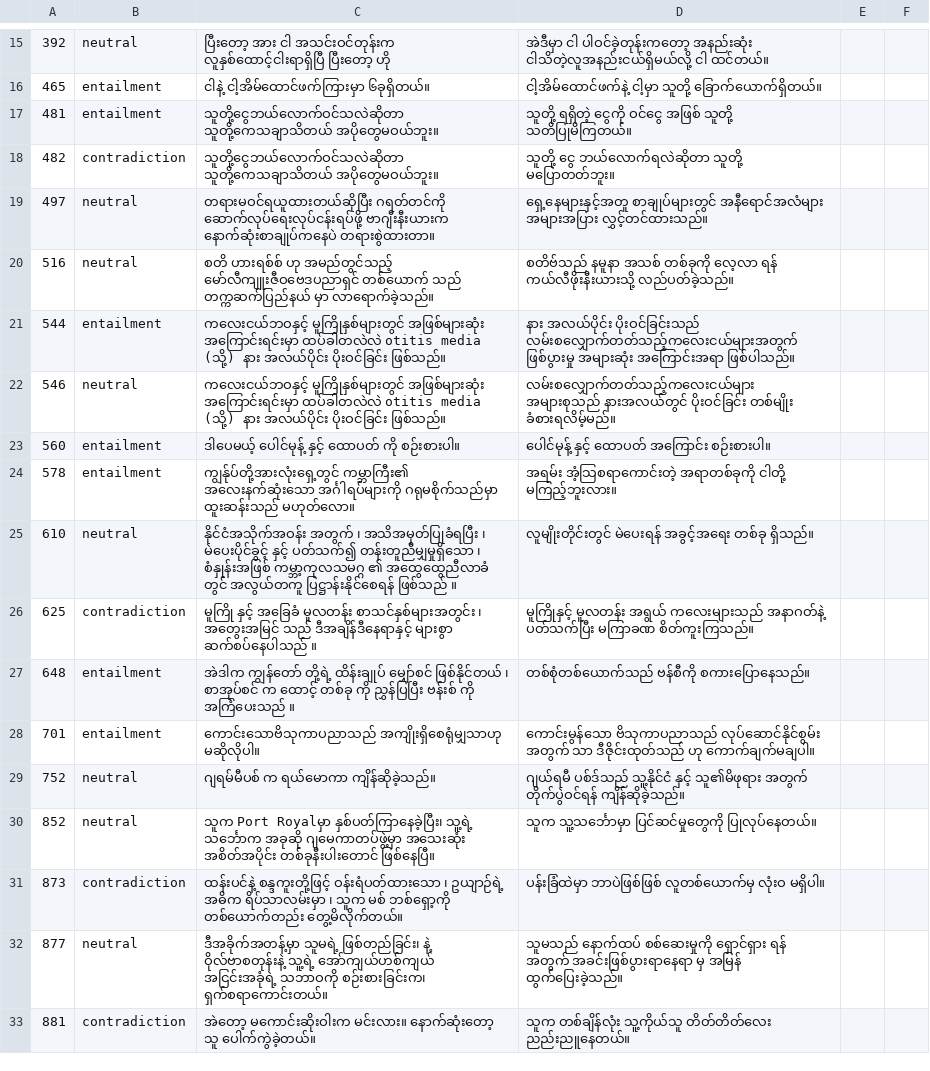
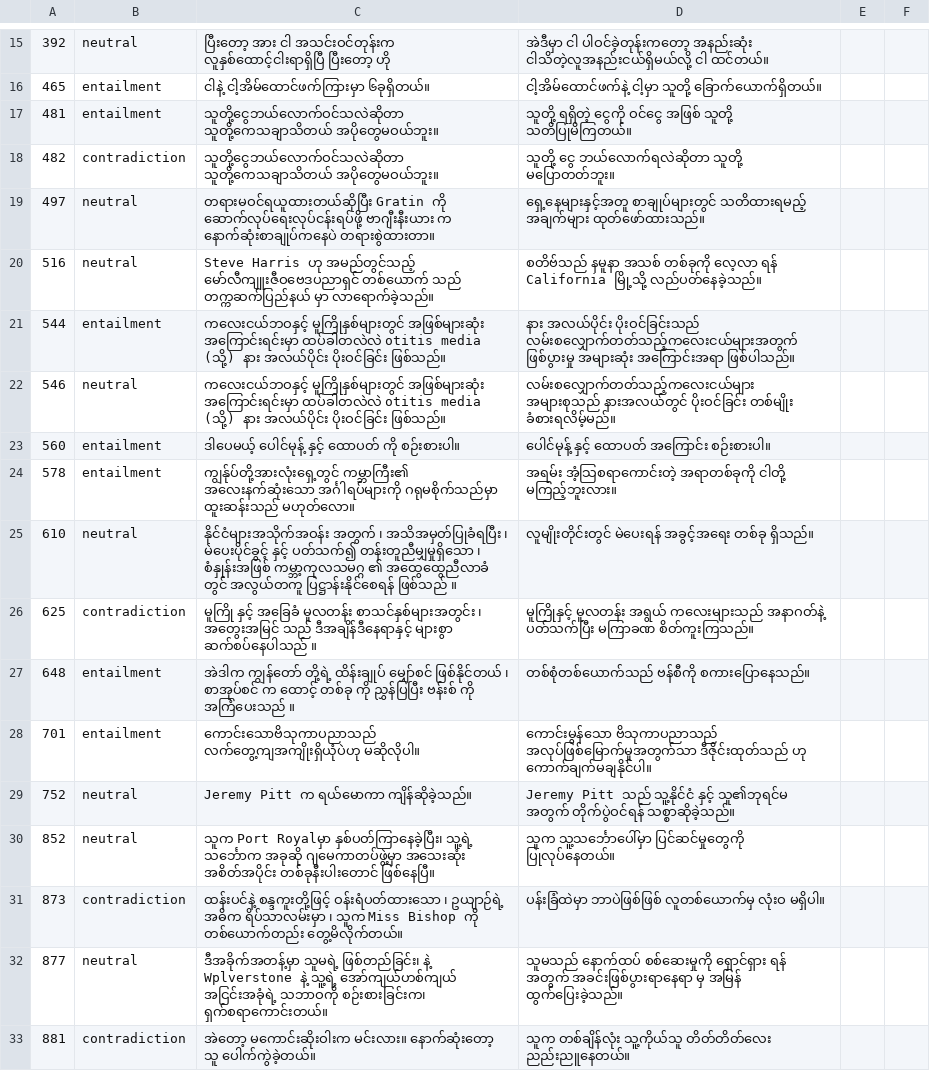
Before and after one commit to akhtet/myXNLI, a TSV file: output/samples/sample2.my.myxnli.dev.tsv, drawn as a sheet; only a part is shown, gaps mark what is left out; the diff covers the shown part only; the diff names each change by its address in the sheet, - before the commit and + after, or states it on an @@ line.

```diff
--- a/output/samples/sample2.my.myxnli.dev.tsv
+++ b/output/samples/sample2.my.myxnli.dev.tsv
-C19: တရားမဝင်ရယူထားတယ်ဆိုပြီး ဂရတ်တင်ကို ဆောက်လုပ်ရေးလုပ်ငန်းရပ်ဖို့ ဗာဂျီးနီးယားက နောက်ဆုံးစာချုပ်ကနေပဲ တရားစွဲထားတာ။
+C19: တရားမဝင်ရယူထားတယ်ဆိုပြီး Gratin ကို ဆောက်လုပ်ရေးလုပ်ငန်းရပ်ဖို့ ဗာဂျီးနီးယား က နောက်ဆုံးစာချုပ်ကနေပဲ တရားစွဲထားတာ။
-D19: ရှေ့နေများနှင့်အတူ စာချုပ်များတွင် အနီရောင်အလံများ အများအပြား လွှင့်တင်ထားသည်။
+D19: ရှေ့နေများနှင့်အတူ စာချုပ်များတွင် သတိထားရမည့် အချက်များ ထုတ်ဖော်ထားသည်။
-C20: စတိ ဟားရစ်စ် ဟု အမည်တွင်သည့်…
+C20: Steve Harris ဟု အမည်တွင်သည့်…
-D20: …လေ့လာ ရန် ကယ်လီဖိုးနီးယားသို့ လည်ပတ်ခဲ့သည်။
+D20: …လေ့လာ ရန် California မြို့သို့ လည်ပတ်နေခဲ့သည်။
-C25: နိုင်ငံအသိုက်အဝန်း အတွက် ၊…
+C25: နိုင်ငံများအသိုက်အဝန်း အတွက် ၊…
-C28: ကောင်းသောဗိသုကာပညာသည် အကျိုးရှိစေရုံမျှသာဟု မဆိုလိုပါ။
+C28: ကောင်းသောဗိသုကာပညာသည် လက်တွေ့ကျအကျိုးရှိယုံပဲဟု မဆိုလိုပါ။
-D28: ကောင်းမွန်သော ဗိသုကာပညာသည် လုပ်ဆောင်နိုင်စွမ်း အတွက် သာ ဒီဇိုင်းထုတ်သည် ဟု ကောက်ချက်မချပါ။
+D28: ကောင်းမွန်သော ဗိသုကာပညာသည် အလုပ်ဖြစ်မြောက်မှုအတွက်သာ ဒီဇိုင်းထုတ်သည် ဟု ကောက်ချက်မချနိုင်ပါ။
-C29: ဂျရမ်မီပစ် က ရယ်မောကာ ကျိန်ဆိုခဲ့သည်။
+C29: Jeremy Pitt က ရယ်မောကာ ကျိန်ဆိုခဲ့သည်။
-D29: ဂျယ်ရမီ ပစ်ဒ်သည် သူ့နိုင်ငံ နှင့် သူ၏မိဖုရား အတွက် တိုက်ပွဲဝင်ရန် ကျိန်ဆိုခဲ့သည်။
+D29: Jeremy Pitt သည် သူ့နိုင်ငံ နှင့် သူ၏ဘုရင်မ အတွက် တိုက်ပွဲဝင်ရန် သစ္စာဆိုခဲ့သည်။
-D30: သူက သူ့သင်္ဘောမှာ ပြင်ဆင်မှုတွေကို ပြုလုပ်နေတယ်။
+D30: သူက သူ့သင်္ဘောပေါ်မှာ ပြင်ဆင်မှုတွေကို ပြုလုပ်နေတယ်။
-C31: …၊ သူက မစ် ဘစ်ရှော့ကို တစ်ယောက်တည်း တွေ့မိလိုက်တယ်။
+C31: …၊ သူက Miss Bishop ကို တစ်ယောက်တည်း တွေ့မိလိုက်တယ်။
-C32: …ဖြစ်တည်ခြင်း၊ နဲ့ ဝိုလ်ဗာစတုန်းနဲ့ သူ့ရဲ့ အော်ကျယ်ဟစ်ကျယ်…
+C32: …ဖြစ်တည်ခြင်း၊ နဲ့ Wplverstone နဲ့ သူ့ရဲ့ အော်ကျယ်ဟစ်ကျယ်…
```
Also changed, not shown: 93 edited cells elsewhere in this file, output/samples/sample1.my.myxnli.dev.tsv, 6 other files.
